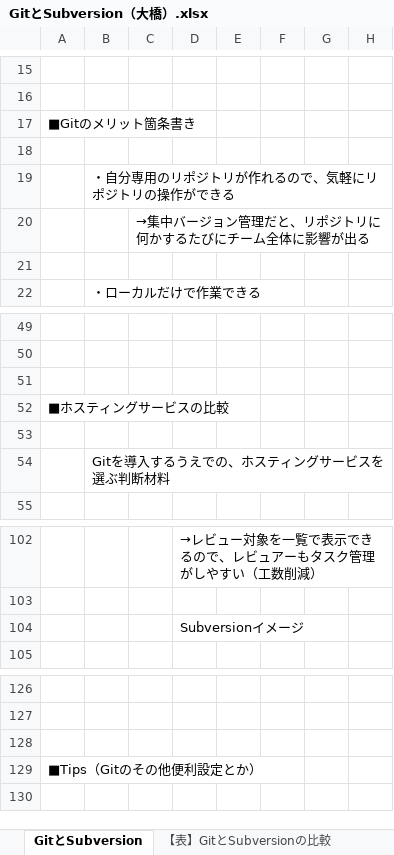
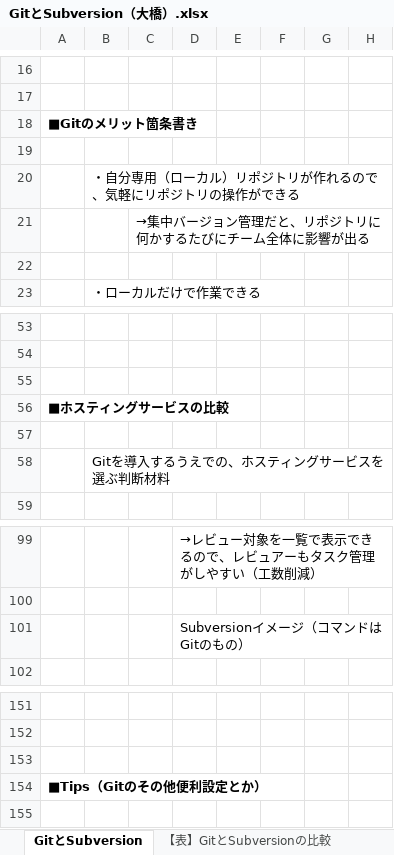
Before and after one commit to ssv3h29oss/oss-study, an Excel workbook: Git/02_GitとSubversion/GitとSubversion（大橋）.xlsx, sheet GitとSubversion, drawn as a sheet; only a part is shown, gaps mark what is left out; values as stored, in another font and other column widths than the file's, no borders; charts and pictures not drawn; addresses are those after the commit; the diff covers the shown part only; the diff names each change by its address in the sheet, - before the commit and + after, or states it on an @@ line.

Commit message:
GitとSubversion（大橋）を更新

```diff
--- a/Git/02_GitとSubversion/GitとSubversion（大橋）.xlsx (sheet GitとSubversion)
+++ b/Git/02_GitとSubversion/GitとSubversion（大橋）.xlsx (sheet GitとSubversion)
-A18 bold: off
+A18 bold: on
-B20: ・自分専用のリポジトリが作れるので、気軽にリポジトリの操作ができる
+B20: ・自分専用（ローカル）リポジトリが作れるので、気軽にリポジトリの操作ができる
-A56 bold: off
+A56 bold: on
-D101: Subversionイメージ
+D101: Subversionイメージ（コマンドはGitのもの）
-A154 bold: off
+A154 bold: on
```
Also changed, not shown: 46 added rows, 9 removed rows, 1 moved row, 5 edited cells and cell formats elsewhere in this sheet, sheet 【表】GitとSubversionの比較, sheet 参考画像, sheet 【表】ホスティングサービスの比較, sheet new, other sheet tabs, charts or pictures.
